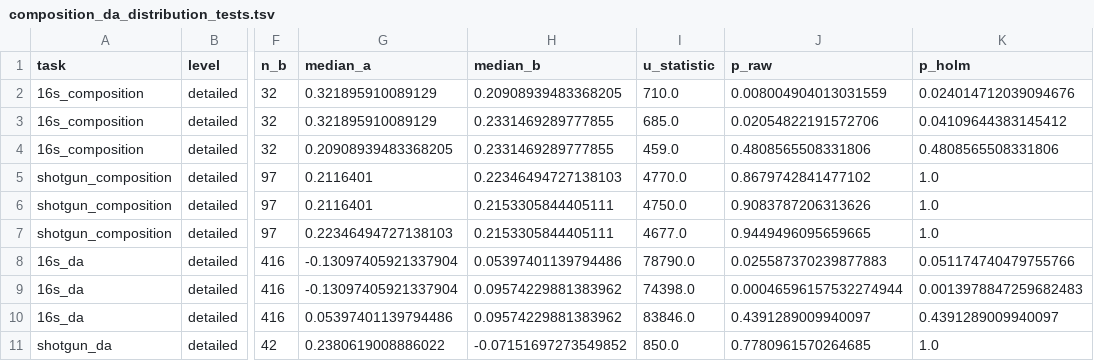
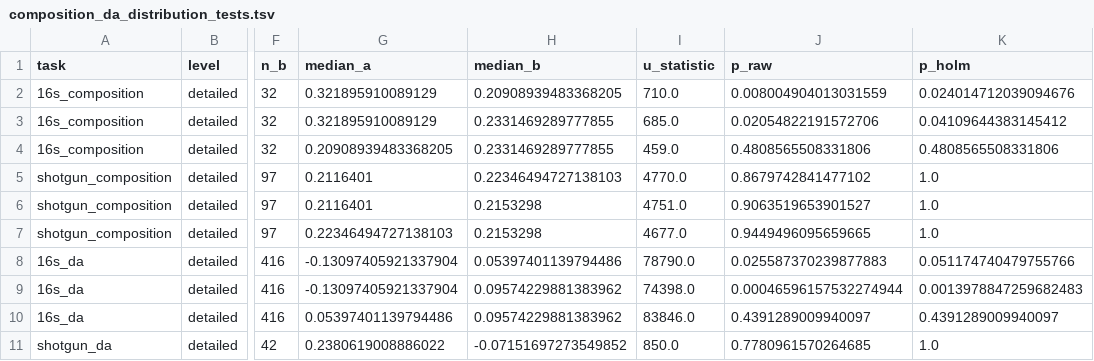
Before and after one commit to Zeming-LI-Andy/openclaw-microbiome, a TSV file: papers/case_studies_design/case_study_1/robustness/tables/composition_da_distribution_tests.tsv, drawn as a sheet; only a part is shown, gaps mark what is left out; the diff covers the shown part only; the diff names each change by its address in the sheet, - before the commit and + after, or states it on an @@ line.

```diff
--- a/papers/case_studies_design/case_study_1/robustness/tables/composition_da_distribution_tests.tsv
+++ b/papers/case_studies_design/case_study_1/robustness/tables/composition_da_distribution_tests.tsv
-H6:H7 (median_b): 0.2153305844405111
+H6:H7 (median_b): 0.2153298
-I6 (u_statistic): 4750.0
+I6 (u_statistic): 4751.0
-J6 (p_raw): 0.9083787206313626
+J6 (p_raw): 0.9063519653901527
```
Also changed, not shown: 42 edited cells elsewhere in this file, papers/case_studies_design/case_study_1/robustness/tables/composition_da_distribution_coverage.tsv, papers/case_studies_design/case_study_1/robustness/tables/composition_da_distribution_values.tsv, 30 other files.
